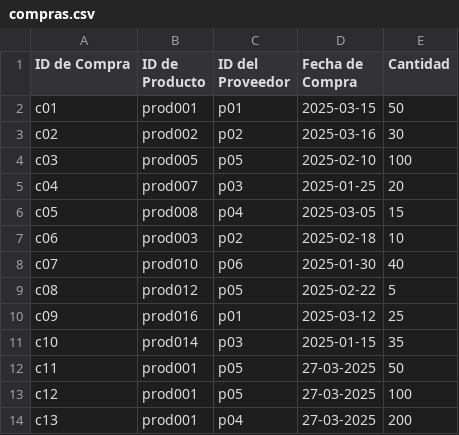
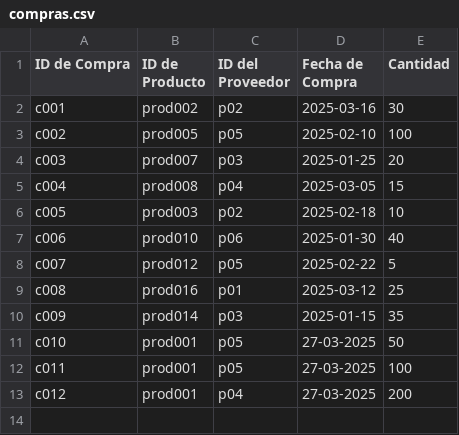
Before and after one commit to Cesar-AC/inven, a CSV file: compras.csv, drawn as a sheet.

```diff
--- a/compras.csv
+++ b/compras.csv
@@ -1,14 +1,13 @@
 ID de Compra, ID de Producto, ID del Proveedor, Fecha de Compra, Cantidad
-c01,prod001,p01,2025-03-15,50
-c02,prod002,p02,2025-03-16,30
-c03,prod005,p05,2025-02-10,100
-c04,prod007,p03,2025-01-25,20
-c05,prod008,p04,2025-03-05,15
-c06,prod003,p02,2025-02-18,10
-c07,prod010,p06,2025-01-30,40
-c08,prod012,p05,2025-02-22,5
-c09,prod016,p01,2025-03-12,25
-c10,prod014,p03,2025-01-15,35
-c11,prod001,p05,27-03-2025,50
-c12,prod001,p05,27-03-2025,100
-c13,prod001,p04,27-03-2025,200
+c001,prod002,p02,2025-03-16,30
+c002,prod005,p05,2025-02-10,100
+c003,prod007,p03,2025-01-25,20
+c004,prod008,p04,2025-03-05,15
+c005,prod003,p02,2025-02-18,10
+c006,prod010,p06,2025-01-30,40
+c007,prod012,p05,2025-02-22,5
+c008,prod016,p01,2025-03-12,25
+c009,prod014,p03,2025-01-15,35
+c010,prod001,p05,27-03-2025,50
+c011,prod001,p05,27-03-2025,100
+c012,prod001,p04,27-03-2025,200
```
Also changed, not shown: ventas.csv, 2 other files.
